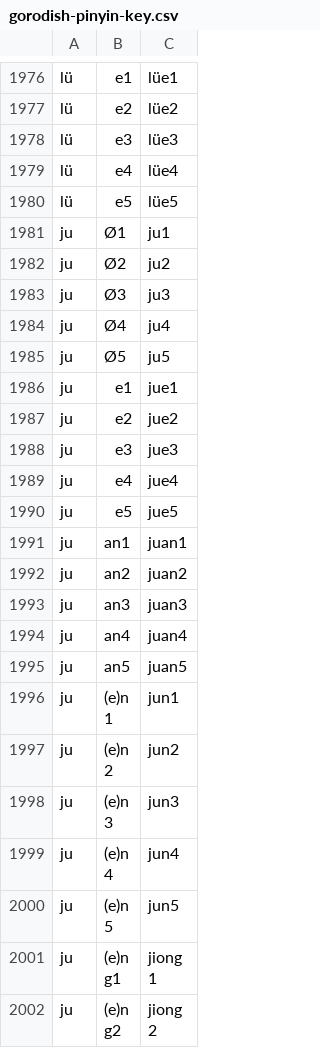
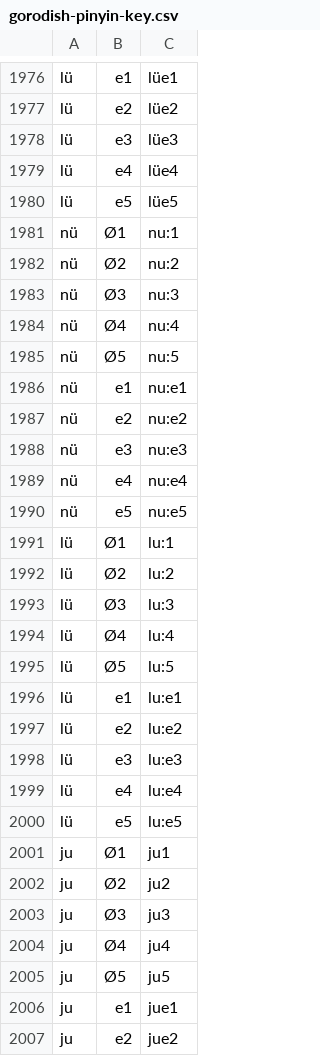
Before and after one commit to mattbenscho/MandarinBanana, a CSV file: lib/assets/gorodish-pinyin-key.csv, drawn as a sheet; only a part is shown, gaps mark what is left out; the shorter side is filled out with more unchanged rows.

```diff
--- a/lib/assets/gorodish-pinyin-key.csv
+++ b/lib/assets/gorodish-pinyin-key.csv
@@ -1980,2 +1980,22 @@ lü	e4	lüe4
 lü	e5	lüe5
+nü	Ø1	nu:1
+nü	Ø2	nu:2
+nü	Ø3	nu:3
+nü	Ø4	nu:4
+nü	Ø5	nu:5
+nü	e1	nu:e1
+nü	e2	nu:e2
+nü	e3	nu:e3
+nü	e4	nu:e4
+nü	e5	nu:e5
+lü	Ø1	lu:1
+lü	Ø2	lu:2
+lü	Ø3	lu:3
+lü	Ø4	lu:4
+lü	Ø5	lu:5
+lü	e1	lu:e1
+lü	e2	lu:e2
+lü	e3	lu:e3
+lü	e4	lu:e4
+lü	e5	lu:e5
 ju	Ø1	ju1
```
Also changed, not shown: lib/assets/prepared-hanzis.csv, 14 other files.
